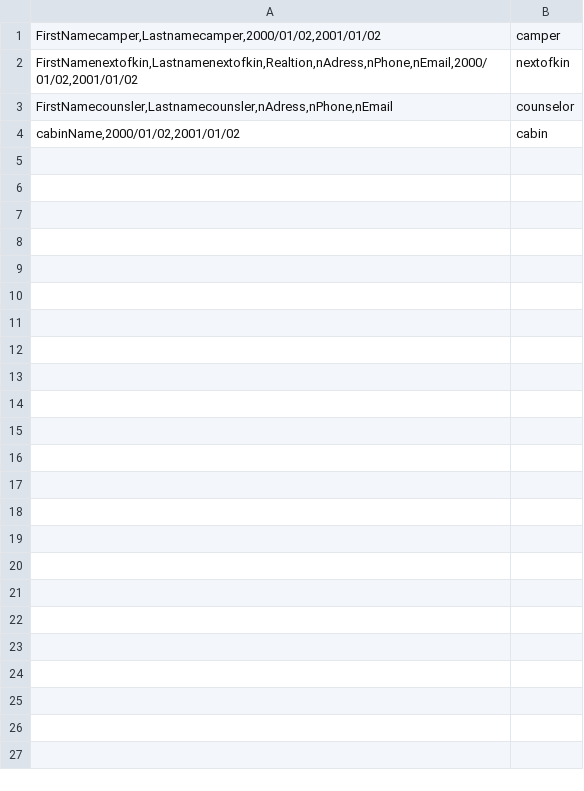
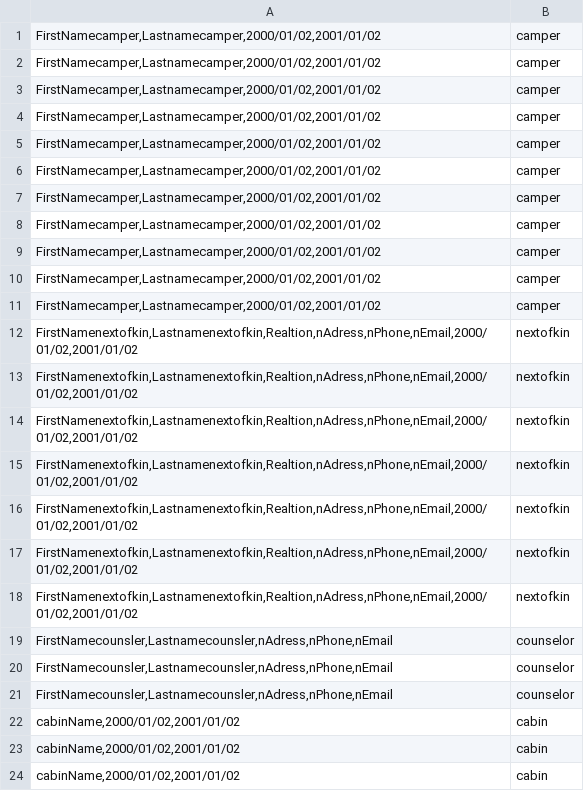
Before and after one commit to Axelskold93/CampSleepAwayAJA, a CSV file: CampSleepAwayAJA/seedData.csv, drawn as a sheet.

Commit message:
sdg

```diff
--- a/CampSleepAwayAJA/seedData.csv
+++ b/CampSleepAwayAJA/seedData.csv
@@ -1,4 +1,24 @@
 FirstNamecamper,Lastnamecamper,2000/01/02,2001/01/02;camper
+FirstNamecamper,Lastnamecamper,2000/01/02,2001/01/02;camper
+FirstNamecamper,Lastnamecamper,2000/01/02,2001/01/02;camper
+FirstNamecamper,Lastnamecamper,2000/01/02,2001/01/02;camper
+FirstNamecamper,Lastnamecamper,2000/01/02,2001/01/02;camper
+FirstNamecamper,Lastnamecamper,2000/01/02,2001/01/02;camper
+FirstNamecamper,Lastnamecamper,2000/01/02,2001/01/02;camper
+FirstNamecamper,Lastnamecamper,2000/01/02,2001/01/02;camper
+FirstNamecamper,Lastnamecamper,2000/01/02,2001/01/02;camper
+FirstNamecamper,Lastnamecamper,2000/01/02,2001/01/02;camper
+FirstNamecamper,Lastnamecamper,2000/01/02,2001/01/02;camper
+FirstNamenextofkin,Lastnamenextofkin,Realtion,nAdress,nPhone,nEmail,2000/01/02,2001/01/02;nextofkin
+FirstNamenextofkin,Lastnamenextofkin,Realtion,nAdress,nPhone,nEmail,2000/01/02,2001/01/02;nextofkin
+FirstNamenextofkin,Lastnamenextofkin,Realtion,nAdress,nPhone,nEmail,2000/01/02,2001/01/02;nextofkin
+FirstNamenextofkin,Lastnamenextofkin,Realtion,nAdress,nPhone,nEmail,2000/01/02,2001/01/02;nextofkin
+FirstNamenextofkin,Lastnamenextofkin,Realtion,nAdress,nPhone,nEmail,2000/01/02,2001/01/02;nextofkin
+FirstNamenextofkin,Lastnamenextofkin,Realtion,nAdress,nPhone,nEmail,2000/01/02,2001/01/02;nextofkin
 FirstNamenextofkin,Lastnamenextofkin,Realtion,nAdress,nPhone,nEmail,2000/01/02,2001/01/02;nextofkin
 FirstNamecounsler,Lastnamecounsler,nAdress,nPhone,nEmail;counselor
+FirstNamecounsler,Lastnamecounsler,nAdress,nPhone,nEmail;counselor
+FirstNamecounsler,Lastnamecounsler,nAdress,nPhone,nEmail;counselor
+cabinName,2000/01/02,2001/01/02;cabin
+cabinName,2000/01/02,2001/01/02;cabin
 cabinName,2000/01/02,2001/01/02;cabin
```
